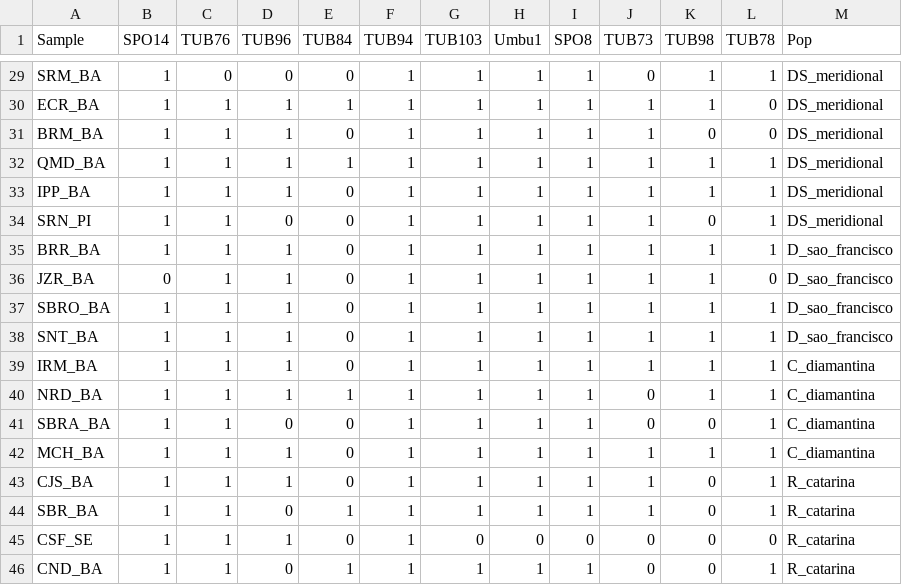
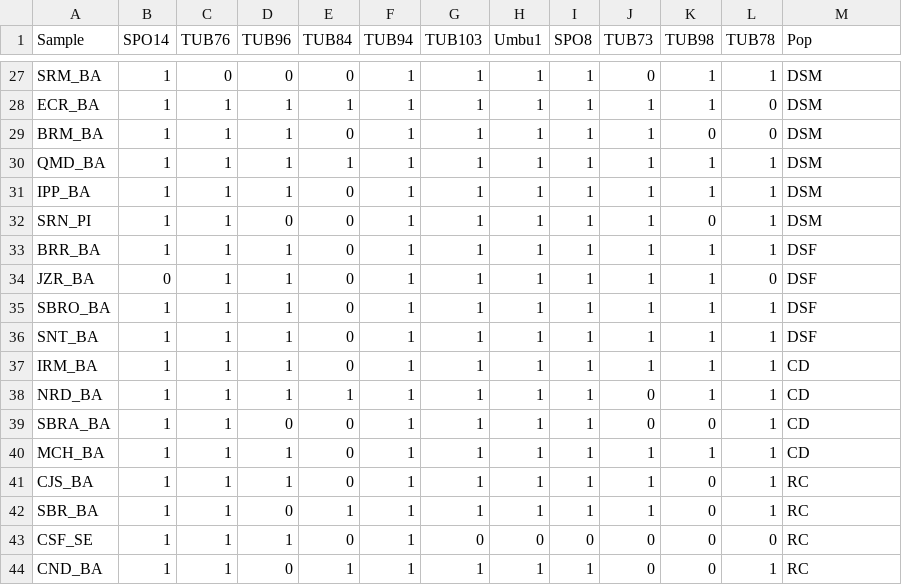
Before and after one commit to arthur-82/DOC_UFBA, a CSV file: data_gen_adegenet.csv, drawn as a sheet; only a part is shown, gaps mark what is left out; addresses are those after the commit; the diff covers the shown part only; the diff names each change by its address in the sheet, - before the commit and + after, or states it on an @@ line.

```diff
--- a/data_gen_adegenet.csv
+++ b/data_gen_adegenet.csv
-M27:M32 (Pop): DS_meridional
+M27:M32 (Pop): DSM
-M33:M36 (Pop): D_sao_francisco
+M33:M36 (Pop): DSF
-M37:M40 (Pop): C_diamantina
+M37:M40 (Pop): CD
-M41:M44 (Pop): R_catarina
+M41:M44 (Pop): RC
```
Also changed, not shown: 2 removed rows and 25 edited cells elsewhere in this file.
